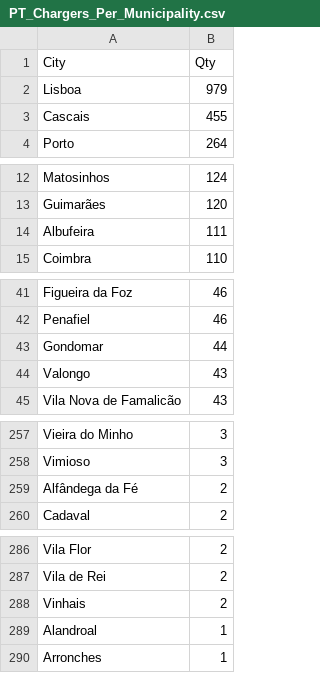
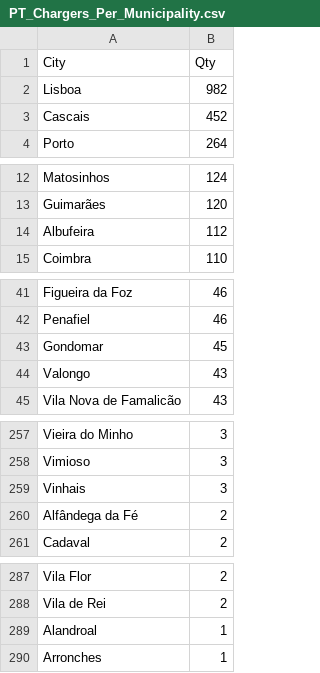
Before and after one commit to pmreis/emobility, a CSV file: data/outputs/PT_Chargers_Per_Municipality.csv, drawn as a sheet; only a part is shown, gaps mark what is left out.

```diff
--- a/data/outputs/PT_Chargers_Per_Municipality.csv
+++ b/data/outputs/PT_Chargers_Per_Municipality.csv
@@ -1,4 +1,4 @@
 City,Qty
-Lisboa,979
-Cascais,455
+Lisboa,982
+Cascais,452
 Porto,264
@@ -13,3 +13,3 @@ Matosinhos,124
 Guimarães,120
-Albufeira,111
+Albufeira,112
 Coimbra,110
@@ -42,3 +42,3 @@ Figueira da Foz,46
 Penafiel,46
-Gondomar,44
+Gondomar,45
 Valongo,43
@@ -258,2 +258,3 @@ Vieira do Minho,3
 Vimioso,3
+Vinhais,3
 Alfândega da Fé,2
@@ -287,3 +288,2 @@ Vila Flor,2
 Vila de Rei,2
-Vinhais,2
 Alandroal,1
```
Also changed, not shown: data/outputs/PT_Market_PowerShareAgg_Analysis.csv, data/outputs/PT_Market_PowerShare_Analysis.csv, 9 other files.
